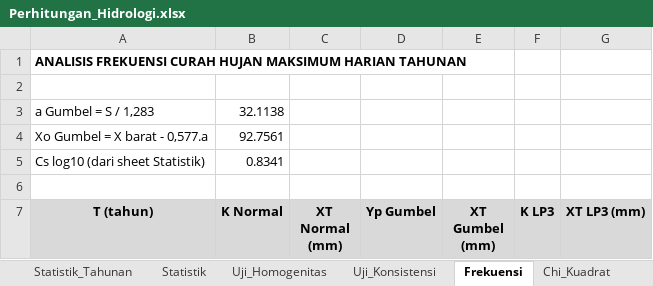
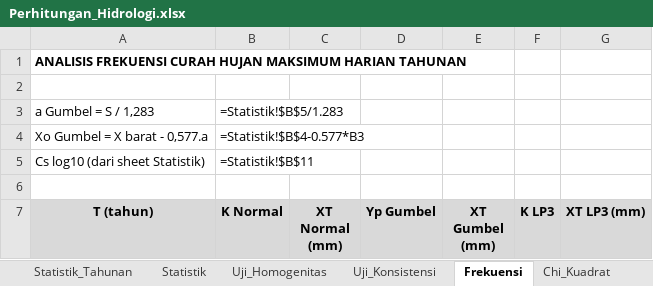
Before and after one commit to razifaisal-design/tesis, an Excel workbook: data/processed/Perhitungan_Hidrologi.xlsx, sheet Frekuensi, drawn as a sheet; only a part is shown; values as stored, in another font and other column widths than the file's, no borders; formulas without a stored value are shown as written; the diff covers the shown part only; the diff names each change by its address in the sheet, - before the commit and + after, or states it on an @@ line.

```diff
--- a/data/processed/Perhitungan_Hidrologi.xlsx (sheet Frekuensi)
+++ b/data/processed/Perhitungan_Hidrologi.xlsx (sheet Frekuensi)
-B3 (K Normal): 32.1138
+B3 (K Normal): =Statistik!$B$5/1.283
-B4 (K Normal): 92.7561
+B4 (K Normal): =Statistik!$B$4-0.577*B3
-B5 (K Normal): 0.8341
+B5 (K Normal): =Statistik!$B$11
```
Also changed, not shown: 36 edited cells elsewhere in this sheet, sheet Neraca_Air, sheet Evaporasi, sheet Hidrolika_Pipa, sheet Uji_Konsistensi, sheet Chi_Kuadrat, sheet Statistik_Tahunan, 5 more sheets, other sheet tabs, 11 other files.
